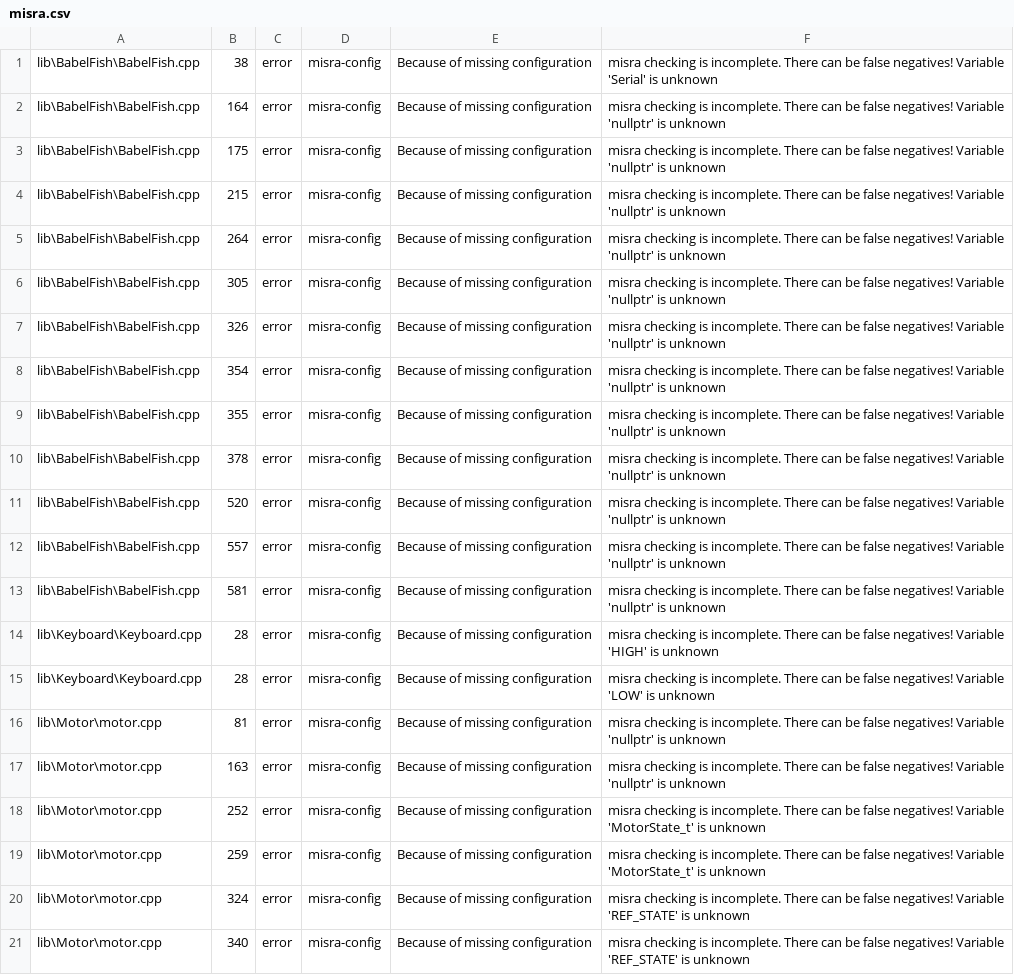
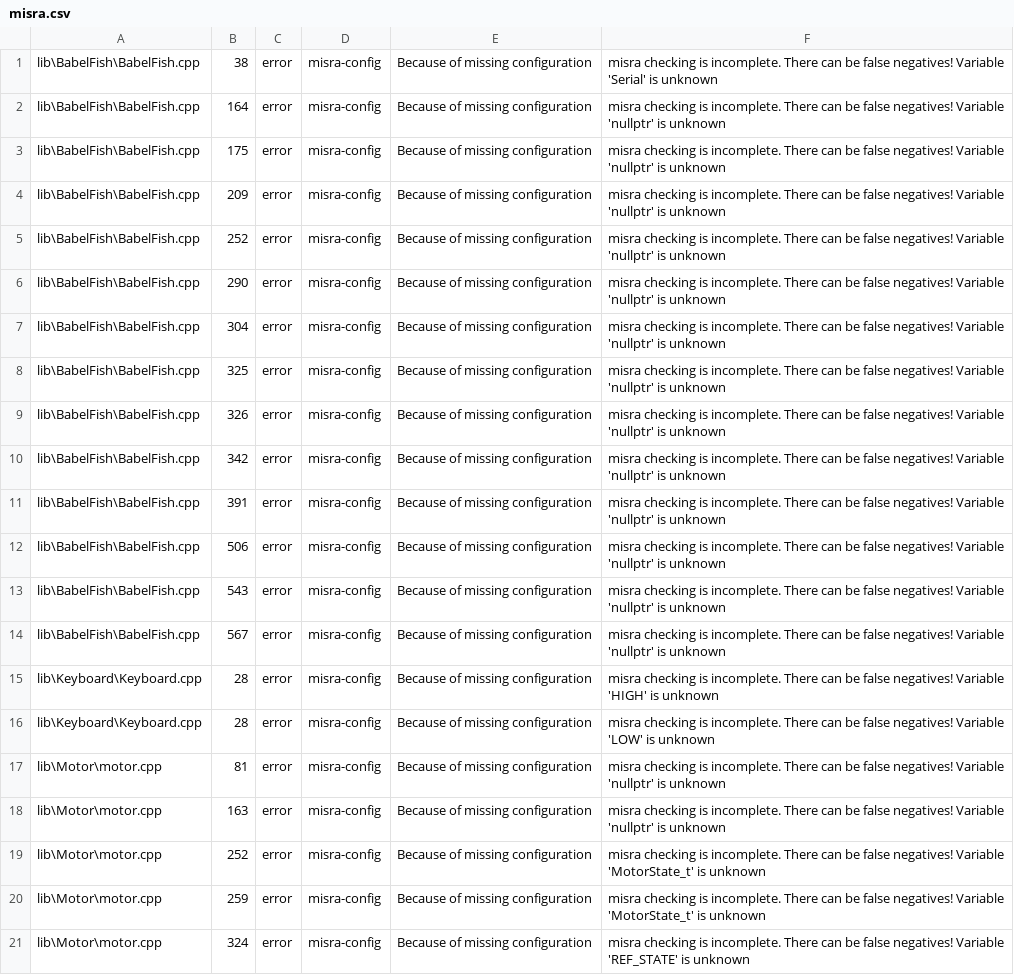
Before and after one commit to ErikaB-sys/Fiddle_yard_UVB, a CSV file: FY_Controller_Motor/reports/misra.csv, drawn as a sheet; only a part is shown; the shorter side is filled out with more unchanged rows.

```diff
--- a/FY_Controller_Motor/reports/misra.csv
+++ b/FY_Controller_Motor/reports/misra.csv
@@ -3,12 +3,13 @@ lib\BabelFish\BabelFish.cpp,164,error,misra-config,Because of missing configurat
 lib\BabelFish\BabelFish.cpp,175,error,misra-config,Because of missing configuration, misra checking is incomplete. There can be false negatives! Variable 'nullptr' is unknown
-lib\BabelFish\BabelFish.cpp,215,error,misra-config,Because of missing configuration, misra checking is incomplete. There can be false negatives! Variable 'nullptr' is unknown
-lib\BabelFish\BabelFish.cpp,264,error,misra-config,Because of missing configuration, misra checking is incomplete. There can be false negatives! Variable 'nullptr' is unknown
-lib\BabelFish\BabelFish.cpp,305,error,misra-config,Because of missing configuration, misra checking is incomplete. There can be false negatives! Variable 'nullptr' is unknown
+lib\BabelFish\BabelFish.cpp,209,error,misra-config,Because of missing configuration, misra checking is incomplete. There can be false negatives! Variable 'nullptr' is unknown
+lib\BabelFish\BabelFish.cpp,252,error,misra-config,Because of missing configuration, misra checking is incomplete. There can be false negatives! Variable 'nullptr' is unknown
+lib\BabelFish\BabelFish.cpp,290,error,misra-config,Because of missing configuration, misra checking is incomplete. There can be false negatives! Variable 'nullptr' is unknown
+lib\BabelFish\BabelFish.cpp,304,error,misra-config,Because of missing configuration, misra checking is incomplete. There can be false negatives! Variable 'nullptr' is unknown
+lib\BabelFish\BabelFish.cpp,325,error,misra-config,Because of missing configuration, misra checking is incomplete. There can be false negatives! Variable 'nullptr' is unknown
 lib\BabelFish\BabelFish.cpp,326,error,misra-config,Because of missing configuration, misra checking is incomplete. There can be false negatives! Variable 'nullptr' is unknown
-lib\BabelFish\BabelFish.cpp,354,error,misra-config,Because of missing configuration, misra checking is incomplete. There can be false negatives! Variable 'nullptr' is unknown
-lib\BabelFish\BabelFish.cpp,355,error,misra-config,Because of missing configuration, misra checking is incomplete. There can be false negatives! Variable 'nullptr' is unknown
-lib\BabelFish\BabelFish.cpp,378,error,misra-config,Because of missing configuration, misra checking is incomplete. There can be false negatives! Variable 'nullptr' is unknown
-lib\BabelFish\BabelFish.cpp,520,error,misra-config,Because of missing configuration, misra checking is incomplete. There can be false negatives! Variable 'nullptr' is unknown
-lib\BabelFish\BabelFish.cpp,557,error,misra-config,Because of missing configuration, misra checking is incomplete. There can be false negatives! Variable 'nullptr' is unknown
-lib\BabelFish\BabelFish.cpp,581,error,misra-config,Because of missing configuration, misra checking is incomplete. There can be false negatives! Variable 'nullptr' is unknown
+lib\BabelFish\BabelFish.cpp,342,error,misra-config,Because of missing configuration, misra checking is incomplete. There can be false negatives! Variable 'nullptr' is unknown
+lib\BabelFish\BabelFish.cpp,391,error,misra-config,Because of missing configuration, misra checking is incomplete. There can be false negatives! Variable 'nullptr' is unknown
+lib\BabelFish\BabelFish.cpp,506,error,misra-config,Because of missing configuration, misra checking is incomplete. There can be false negatives! Variable 'nullptr' is unknown
+lib\BabelFish\BabelFish.cpp,543,error,misra-config,Because of missing configuration, misra checking is incomplete. There can be false negatives! Variable 'nullptr' is unknown
+lib\BabelFish\BabelFish.cpp,567,error,misra-config,Because of missing configuration, misra checking is incomplete. There can be false negatives! Variable 'nullptr' is unknown
 lib\Keyboard\Keyboard.cpp,28,error,misra-config,Because of missing configuration, misra checking is incomplete. There can be false negatives! Variable 'HIGH' is unknown
```
Also changed, not shown: FY_Controller_Motor/reports/misra_full.csv, 1 other file.
